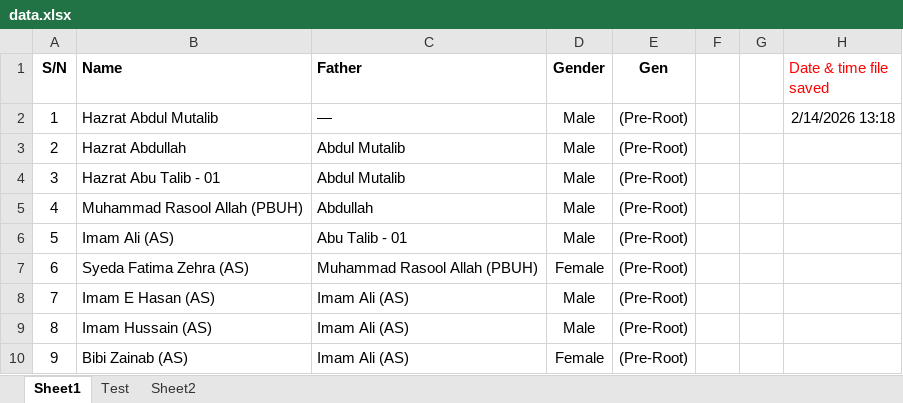
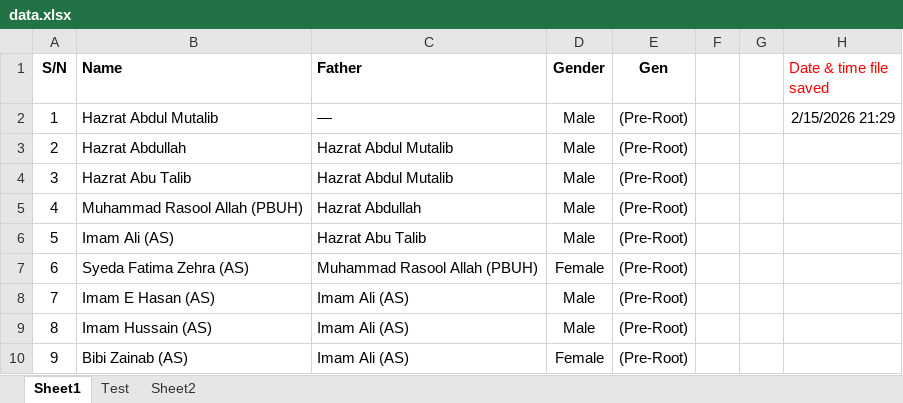
Before and after one commit to sihr110/Rizvi_Family_Tree_Sihr, an Excel workbook: data.xlsx, sheet Sheet1, drawn as a sheet; only a part is shown; values as stored, in another font and other column widths than the file's, no borders; the diff names each change by its address in the sheet, - before the commit and + after, or states it on an @@ line.

```diff
--- a/data.xlsx (sheet Sheet1)
+++ b/data.xlsx (sheet Sheet1)
-H2 (Date & time file saved): 2/14/2026 13:18
+H2 (Date & time file saved): 2/15/2026 21:29
-C3:C4 (Father): Abdul Mutalib
+C3:C4 (Father): Hazrat Abdul Mutalib
-B4 (Name): Hazrat Abu Talib - 01
+B4 (Name): Hazrat Abu Talib
-C5 (Father): Abdullah
+C5 (Father): Hazrat Abdullah
-C6 (Father): Abu Talib - 01
+C6 (Father): Hazrat Abu Talib
```
Also changed, not shown: 3 other files.
